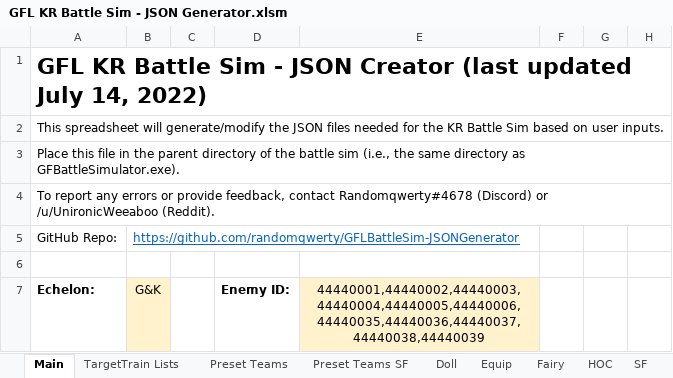
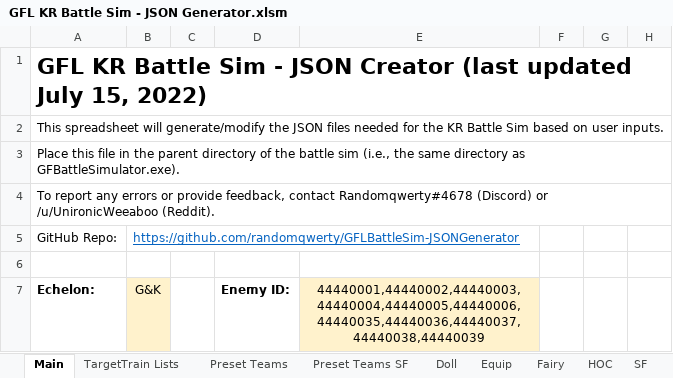
Before and after one commit to randomqwerty/GFLBattleSim-JSONGenerator, an Excel workbook: GFL KR Battle Sim - JSON Generator.xlsm, sheet Main, drawn as a sheet; only a part is shown; values as stored, in another font and other column widths than the file's, no borders; charts and pictures and conditional formats not drawn; the diff names each change by its address in the sheet, - before the commit and + after, or states it on an @@ line.

```diff
--- a/GFL KR Battle Sim - JSON Generator.xlsm (sheet Main)
+++ b/GFL KR Battle Sim - JSON Generator.xlsm (sheet Main)
-A1: …updated July 14, 2022)
+A1: …updated July 15, 2022)
```
Also changed, not shown: 1 other file.
